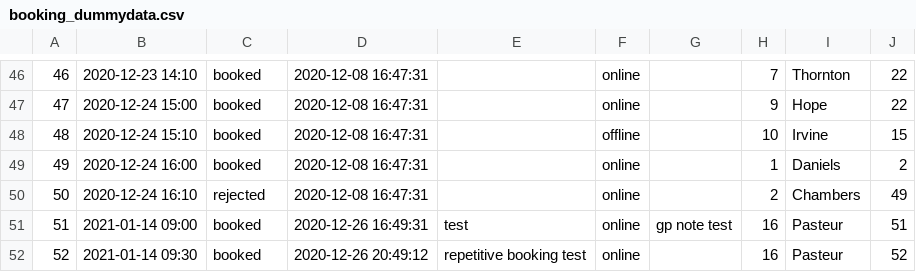
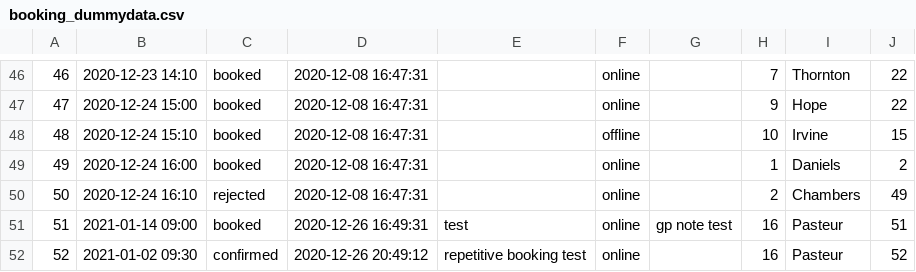
Before and after one commit to mattljones/e-Health, a CSV file: config/dummy_data/booking_dummydata.csv, drawn as a sheet; only a part is shown, gaps mark what is left out.

Commit message:
Improve input validation for confirming attendance; Add messages for appointment management; Change the table displayed before search records; Fix typo for rejecting an appointment; Add deletion to-do for final version.

```diff
--- a/config/dummy_data/booking_dummydata.csv
+++ b/config/dummy_data/booking_dummydata.csv
@@ -51,2 +51,2 @@
 51,2021-01-14 09:00,booked,2020-12-26 16:49:31,test,online,gp note test,16,Pasteur,51
-52,2021-01-14 09:30,booked,2020-12-26 20:49:12,repetitive booking test,online,,16,Pasteur,52
+52,2021-01-02 09:30,confirmed,2020-12-26 20:49:12,repetitive booking test,online,,16,Pasteur,52
```
Also changed, not shown: 3 other files.
